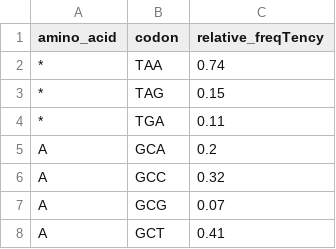
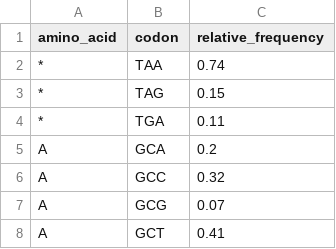
Before and after one commit to MohmedSoudy/datasharing, a CSV file: h_illucens_343691_top5.csv, drawn as a sheet; only a part is shown.

Commit message:
Update h_illucens_343691_top5.csv

```diff
--- a/h_illucens_343691_top5.csv
+++ b/h_illucens_343691_top5.csv
@@ -1,2 +1,2 @@
-amino_acid,codon,relative_freqTency
+amino_acid,codon,relative_frequency
 *,TAA,0.74
```
